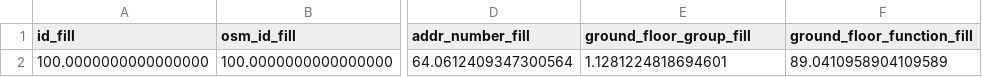
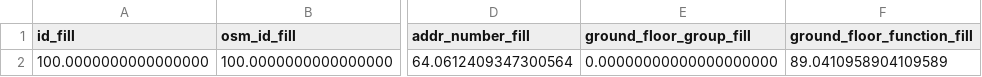
Before and after one commit to MichalRyplewicz/gdynia-srodmiescie, a CSV file: data/processed/checks/result_fill_rate.csv, drawn as a sheet; only a part is shown, gaps mark what is left out; the diff names each change by its address in the sheet, - before the commit and + after, or states it on an @@ line.

```diff
--- a/data/processed/checks/result_fill_rate.csv
+++ b/data/processed/checks/result_fill_rate.csv
-E2 (ground_floor_group_fill): 1.1281224818694601
+E2 (ground_floor_group_fill): 0.00000000000000000000
```
Also changed, not shown: data/raw/srodmiescie_raw.csv, data/reference/category_map.csv, 11 other files.
